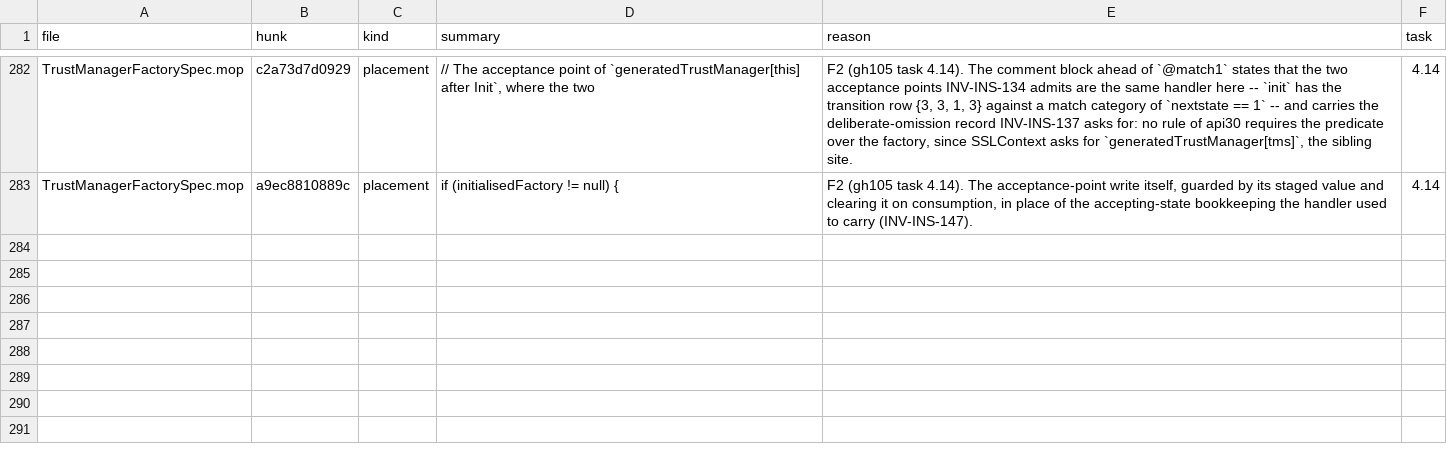
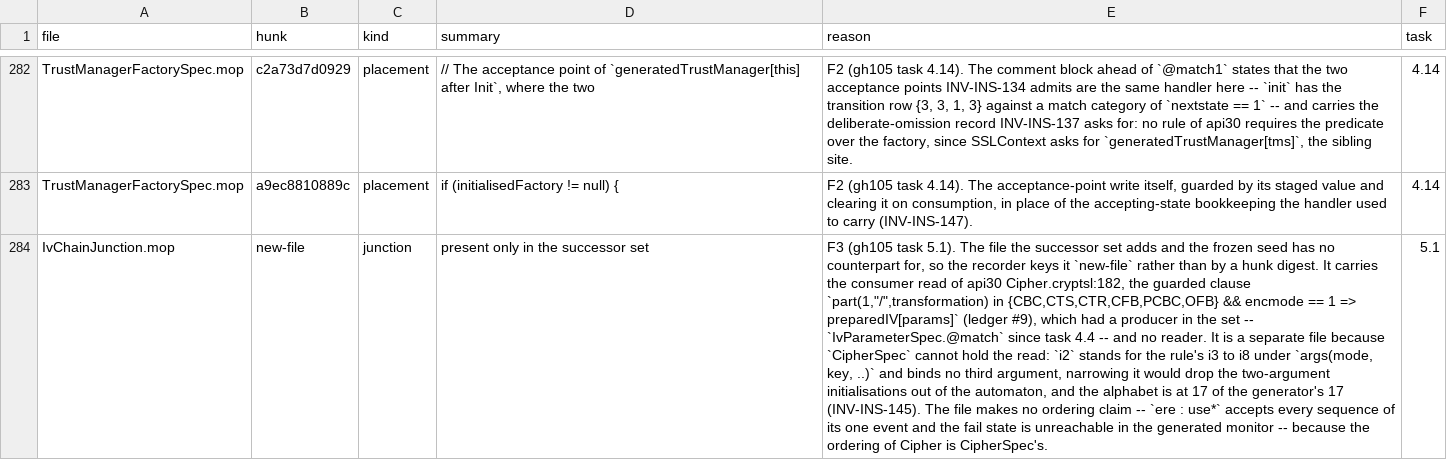
Before and after one commit to PAMunb/rvsec, a CSV file: rv-android/data/jca_android/divergence_record.csv, drawn as a sheet; only a part is shown, gaps mark what is left out; the diff names each change by its address in the sheet, - before the commit and + after, or states it on an @@ line.

```diff
--- a/rv-android/data/jca_android/divergence_record.csv
+++ b/rv-android/data/jca_android/divergence_record.csv
+row 284: IvChainJunction.mop | new-file | junction | present only in the successor set | F3 (gh105 task 5.1). The file the successor set adds and the frozen seed has no counterpart for, so the recorder keys it `new-file` rather than by a hunk digest. It carries the consumer read of api30 Cipher.cryptsl:182, the guarded clause `part(1,"/",transformation) in {CBC,CTS,CTR,CFB,PCBC,OFB} && encmode == 1 => preparedIV[params]` (ledger #9), which had a producer in the set -- `IvParameterSpec.@match` since task 4.4 -- and no reader. It is a separate file because `CipherSpec` cannot hold the read: `i2` stands for the rule's i3 to i8 under `args(mode, key, ..)` and binds no third argument, narrowing it would drop the two-argument initialisations out of the automaton, and the alphabet is at 17 of the generator's 17 (INV-INS-145). The file makes no ordering claim -- `ere : use*` accepts every sequence of its one event and the fail state is unreachable in the generated monitor -- because the ordering of Cipher is CipherSpec's. | 5.1
```
Also changed, not shown: rv-android/data/jca_android/gate_allowlist.csv, rv-android/data/jca_android/predicate_graph.csv, 10 other files.
